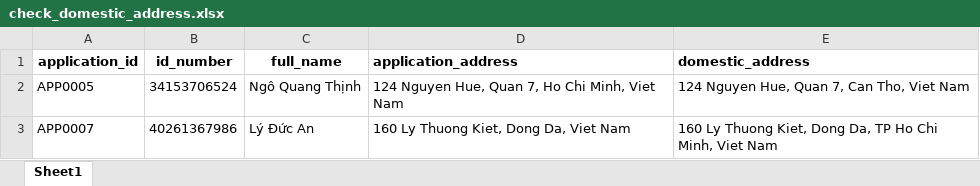
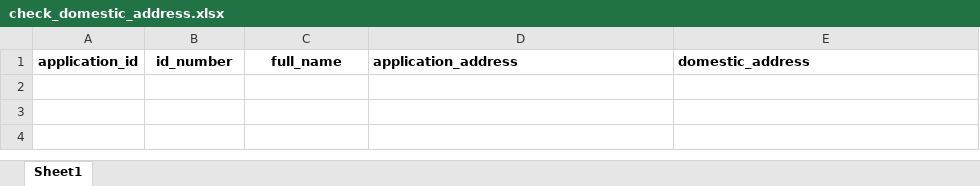
Before and after one commit to anhtqtran/RPA_CreditCardApproval, an Excel workbook: Data/check_domestic_address.xlsx, sheet Sheet1, drawn as a sheet; values as stored, in another font and other column widths than the file's, no borders; the diff names each change by its address in the sheet, - before the commit and + after, or states it on an @@ line.

```diff
--- a/Data/check_domestic_address.xlsx (sheet Sheet1)
+++ b/Data/check_domestic_address.xlsx (sheet Sheet1)
-row 2: APP0005 | 34153706524 | Ngô Quang Thịnh | 124 Nguyen Hue, Quan 7, Ho Chi Minh, Viet Nam | 124 Nguyen Hue, Quan 7, Can Tho, Viet Nam
-row 3: APP0007 | 40261367986 | Lý Đức An | 160 Ly Thuong Kiet, Dong Da, Viet Nam | 160 Ly Thuong Kiet, Dong Da, TP Ho Chi Minh, Viet Nam
```
Also changed, not shown: Data/Output/Tracking.xlsx, Data/customers.xlsx, 18 other files.
